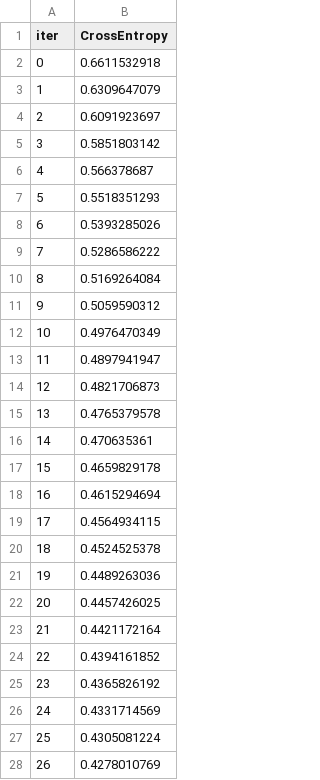
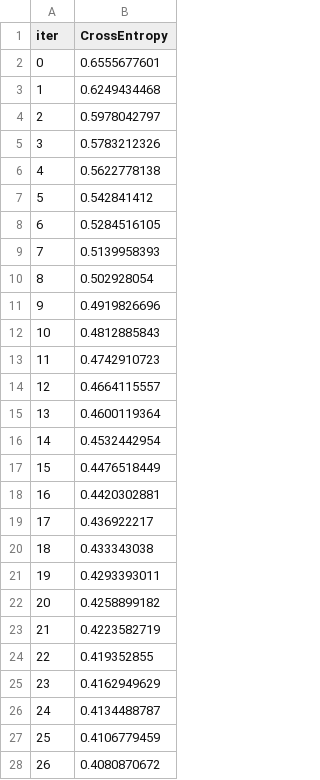
Before and after one commit to wh1tneyr/Interconnect, a TSV file: catboost_info/learn_error.tsv, drawn as a sheet; only a part is shown; the diff covers the shown part only.

```diff
--- a/catboost_info/learn_error.tsv
+++ b/catboost_info/learn_error.tsv
@@ -1,28 +1,28 @@
 iter	CrossEntropy
-0	0.6611532918
-1	0.6309647079
-2	0.6091923697
-3	0.5851803142
-4	0.566378687
-5	0.5518351293
-6	0.5393285026
-7	0.5286586222
-8	0.5169264084
-9	0.5059590312
-10	0.4976470349
-11	0.4897941947
-12	0.4821706873
-13	0.4765379578
-14	0.470635361
-15	0.4659829178
-16	0.4615294694
-17	0.4564934115
-18	0.4524525378
-19	0.4489263036
-20	0.4457426025
-21	0.4421172164
-22	0.4394161852
-23	0.4365826192
-24	0.4331714569
-25	0.4305081224
-26	0.4278010769
+0	0.6555677601
+1	0.6249434468
+2	0.5978042797
+3	0.5783212326
+4	0.5622778138
+5	0.542841412
+6	0.5284516105
+7	0.5139958393
+8	0.502928054
+9	0.4919826696
+10	0.4812885843
+11	0.4742910723
+12	0.4664115557
+13	0.4600119364
+14	0.4532442954
+15	0.4476518449
+16	0.4420302881
+17	0.436922217
+18	0.433343038
+19	0.4293393011
+20	0.4258899182
+21	0.4223582719
+22	0.419352855
+23	0.4162949629
+24	0.4134488787
+25	0.4106779459
+26	0.4080870672
```
Also changed, not shown: 23 edited cells elsewhere in this file, catboost_info/time_left.tsv, 2 other files.
